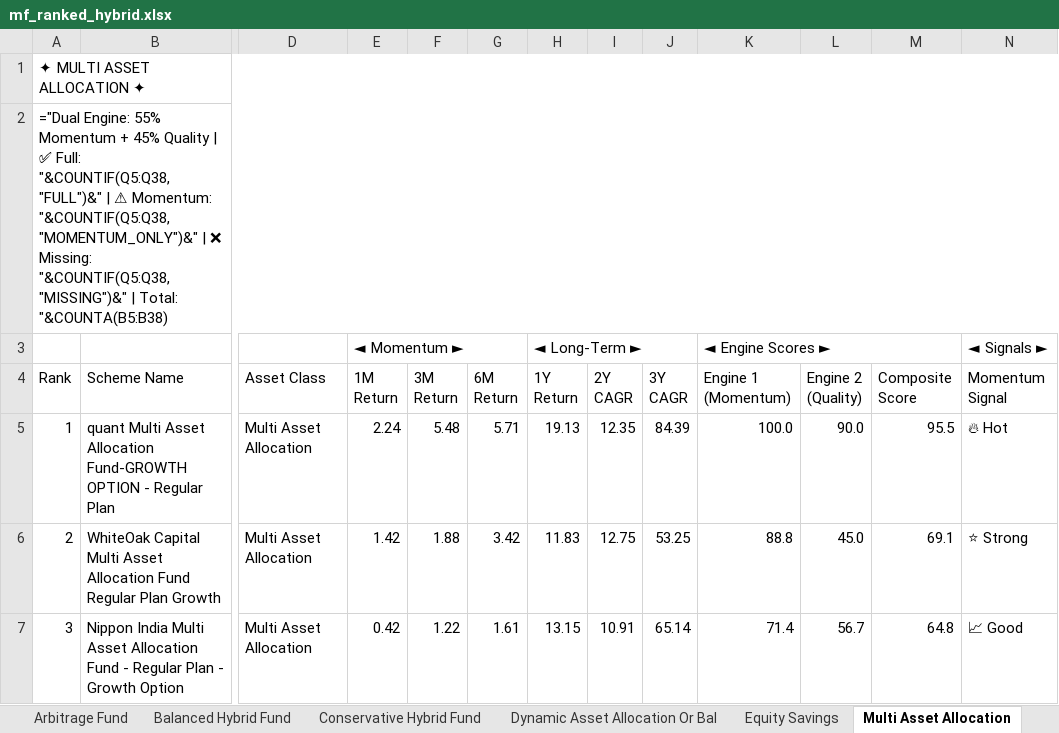
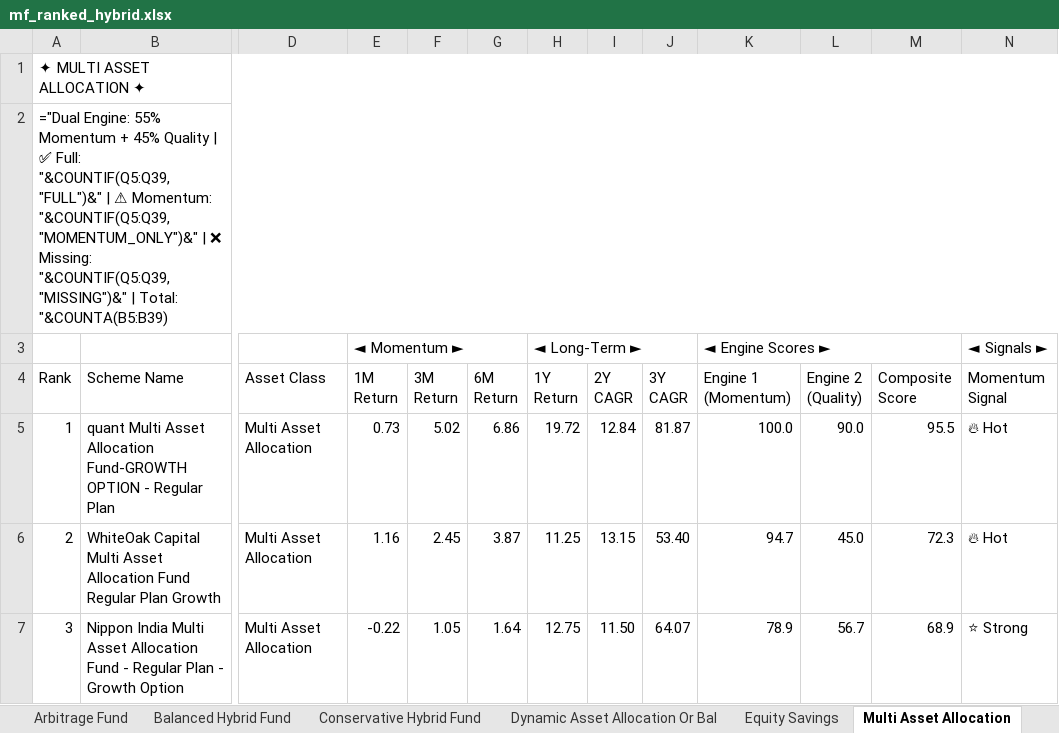
Before and after one commit to rahulshirke7951/amfi-mf-ranker-hybrid, an Excel workbook: output/mf_ranked_hybrid.xlsx, sheet Multi Asset Allocation, drawn as a sheet; only a part is shown, gaps mark what is left out; values as stored, in another font and other column widths than the file's, no cell formats; formulas without a stored value are shown as written; the diff covers the shown part only; the diff names each change by its address in the sheet, - before the commit and + after, or states it on an @@ line.

```diff
--- a/output/mf_ranked_hybrid.xlsx (sheet Multi Asset Allocation)
+++ b/output/mf_ranked_hybrid.xlsx (sheet Multi Asset Allocation)
-A2 (Rank): …✅ Full: "&COUNTIF(Q5:Q38,"FULL")&" | ⚠ Momentum: "&COUNTIF(Q5:Q38,"MOMENTUM_ONLY")&" | ❌ Missing: "&COUNTIF(Q5:Q38,"MISSING")&" | Total: "&COUNTA(B5:B38)
+A2 (Rank): …✅ Full: "&COUNTIF(Q5:Q39,"FULL")&" | ⚠ Momentum: "&COUNTIF(Q5:Q39,"MOMENTUM_ONLY")&" | ❌ Missing: "&COUNTIF(Q5:Q39,"MISSING")&" | Total: "&COUNTA(B5:B39)
-E5 (1M Return): 2.24
+E5 (1M Return): 0.73
-F5 (3M Return): 5.48
+F5 (3M Return): 5.02
-G5 (6M Return): 5.71
+G5 (6M Return): 6.86
-H5 (1Y Return): 19.13
+H5 (1Y Return): 19.72
-I5 (2Y CAGR): 12.35
+I5 (2Y CAGR): 12.84
-J5 (3Y CAGR): 84.39
+J5 (3Y CAGR): 81.87
-E6 (1M Return): 1.42
+E6 (1M Return): 1.16
-F6 (3M Return): 1.88
+F6 (3M Return): 2.45
-G6 (6M Return): 3.42
+G6 (6M Return): 3.87
-H6 (1Y Return): 11.83
+H6 (1Y Return): 11.25
-I6 (2Y CAGR): 12.75
+I6 (2Y CAGR): 13.15
-J6 (3Y CAGR): 53.25
+J6 (3Y CAGR): 53.40
-K6 (Engine 1 (Momentum)): 88.8
+K6 (Engine 1 (Momentum)): 94.7
-M6 (Composite Score): 69.1
+M6 (Composite Score): 72.3
-N6 (Momentum Signal): ⭐ Strong
+N6 (Momentum Signal): 🔥 Hot
-E7 (1M Return): 0.42
+E7 (1M Return): -0.22
-F7 (3M Return): 1.22
+F7 (3M Return): 1.05
-G7 (6M Return): 1.61
+G7 (6M Return): 1.64
-H7 (1Y Return): 13.15
+H7 (1Y Return): 12.75
-I7 (2Y CAGR): 10.91
+I7 (2Y CAGR): 11.50
-J7 (3Y CAGR): 65.14
+J7 (3Y CAGR): 64.07
-K7 (Engine 1 (Momentum)): 71.4
+K7 (Engine 1 (Momentum)): 78.9
-M7 (Composite Score): 64.8
+M7 (Composite Score): 68.9
-N7 (Momentum Signal): 📈 Good
+N7 (Momentum Signal): ⭐ Strong
```
Also changed, not shown: 1 added row and 288 edited cells elsewhere in this sheet, sheet 📊 CONSOLIDATED, sheet Dynamic Asset Allocation Or Bal, sheet Aggressive Hybrid Fund, sheet Arbitrage Fund, sheet Equity Savings, sheet Conservative Hybrid Fund, 3 more sheets, cell formats.
